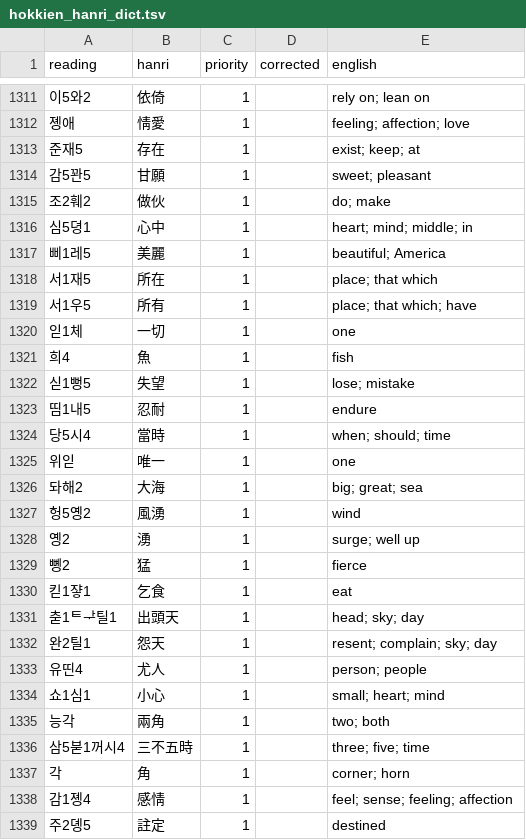
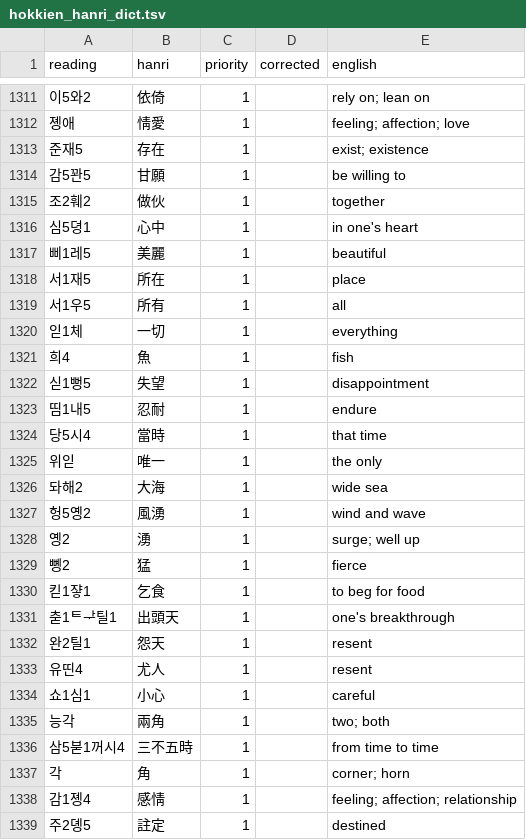
Before and after one commit to thehokkienlang/dictionary, a TSV file: data/hokkien_hanri_dict.tsv, drawn as a sheet; only a part is shown, gaps mark what is left out; the diff covers the shown part only.

Commit message:
Update hokkien_hanri_dict.tsv

```diff
--- a/data/hokkien_hanri_dict.tsv
+++ b/data/hokkien_hanri_dict.tsv
@@ -1312,28 +1312,28 @@ reading	hanri	priority	corrected	english
 졩애	情愛	1		feeling; affection; love
-준재5	存在	1		exist; keep; at
-감5꽌5	甘願	1		sweet; pleasant
-조2훼2	做伙	1		do; make
-심5뎡1	心中	1		heart; mind; middle; in
-삐1레5	美麗	1		beautiful; America
-서1재5	所在	1		place; that which
-서1우5	所有	1		place; that which; have
-읻1체	一切	1		one
+준재5	存在	1		exist; existence
+감5꽌5	甘願	1		be willing to
+조2훼2	做伙	1		together
+심5뎡1	心中	1		in one's heart
+삐1레5	美麗	1		beautiful
+서1재5	所在	1		place
+서1우5	所有	1		all
+읻1체	一切	1		everything
 희4	魚	1		fish
-싣1뻥5	失望	1		lose; mistake
+싣1뻥5	失望	1		disappointment
 띰1내5	忍耐	1		endure
-당5시4	當時	1		when; should; time
-위읻	唯一	1		one
-돠해2	大海	1		big; great; sea
-헝5옝2	風湧	1		wind
+당5시4	當時	1		that time
+위읻	唯一	1		the only
+돠해2	大海	1		wide sea
+헝5옝2	風湧	1		wind and wave
 옝2	湧	1		surge; well up
 뼹2	猛	1		fierce
-킫1쟣1	乞食	1		eat
-춛1ᄐᅷ틸1	出頭天	1		head; sky; day
-완2틸1	怨天	1		resent; complain; sky; day
-유띤4	尤人	1		person; people
-쇼1심1	小心	1		small; heart; mind
+킫1쟣1	乞食	1		to beg for food
+춛1ᄐᅷ틸1	出頭天	1		one's breakthrough
+완2틸1	怨天	1		resent
+유띤4	尤人	1		resent
+쇼1심1	小心	1		careful
 능각	兩角	1		two; both
-삼5붇1꺼시4	三不五時	1		three; five; time
+삼5붇1꺼시4	三不五時	1		from time to time
 각	角	1		corner; horn
-감1졩4	感情	1		feel; sense; feeling; affection
+감1졩4	感情	1		feeling; affection; relationship
 주2뎽5	註定	1		destined
```
Also changed, not shown: 68 edited cells elsewhere in this file.
